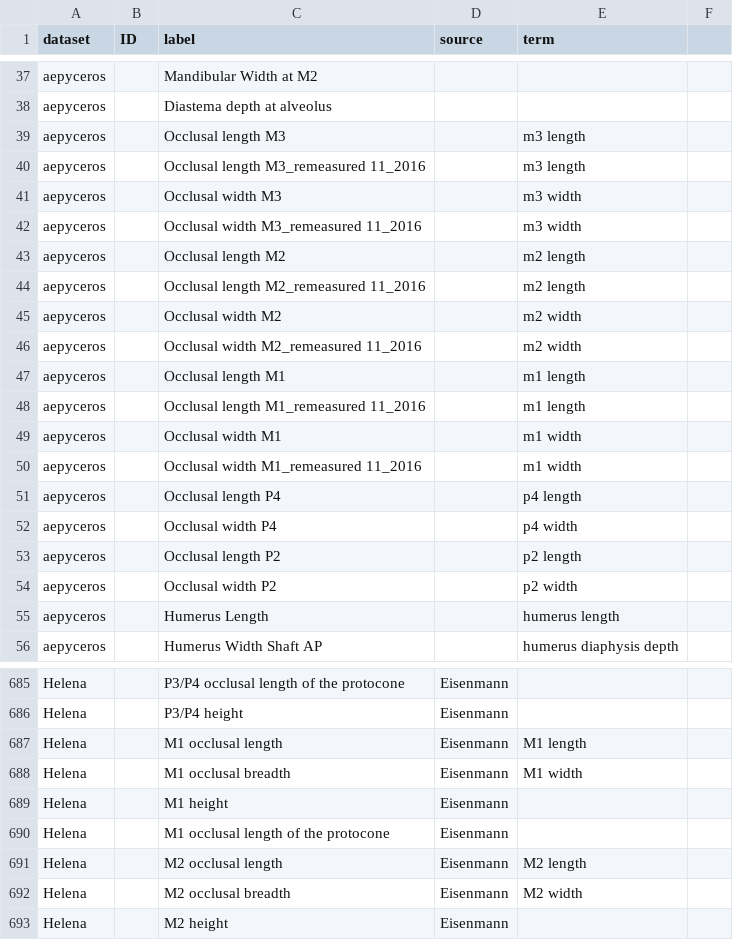
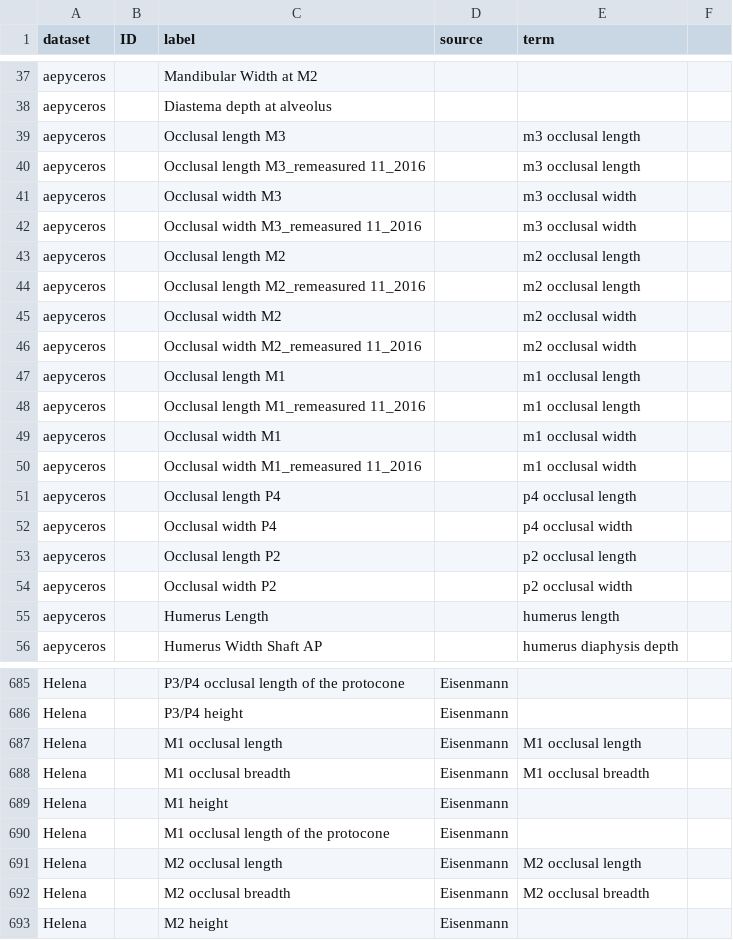
Before and after one commit to futres/fovt-data-mapping, a CSV file: Mapping Files/ontology_codeBook.csv, drawn as a sheet; only a part is shown, gaps mark what is left out; the diff covers the shown part only.

Commit message:
Update ontology_codeBook.csv

```diff
--- a/Mapping Files/ontology_codeBook.csv
+++ b/Mapping Files/ontology_codeBook.csv
@@ -38,18 +38,18 @@ aepyceros,,Mandibular Width at M2,,,
 aepyceros,,Diastema depth at alveolus,,,
-aepyceros,,Occlusal length M3,,m3 length,
-aepyceros,,Occlusal length M3_remeasured 11_2016,,m3 length,
-aepyceros,,Occlusal width M3,,m3 width,
-aepyceros,,Occlusal width M3_remeasured 11_2016,,m3 width,
-aepyceros,,Occlusal length M2,,m2 length,
-aepyceros,,Occlusal length M2_remeasured 11_2016,,m2 length,
-aepyceros,,Occlusal width M2,,m2 width,
-aepyceros,,Occlusal width M2_remeasured 11_2016,,m2 width,
-aepyceros,,Occlusal length M1,,m1 length,
-aepyceros,,Occlusal length M1_remeasured 11_2016,,m1 length,
-aepyceros,,Occlusal width M1,,m1 width,
-aepyceros,,Occlusal width M1_remeasured 11_2016,,m1 width,
-aepyceros,,Occlusal length P4,,p4 length,
-aepyceros,,Occlusal width P4,,p4 width,
-aepyceros,,Occlusal length P2,,p2 length,
-aepyceros,,Occlusal width P2,,p2 width,
+aepyceros,,Occlusal length M3,,m3 occlusal length,
+aepyceros,,Occlusal length M3_remeasured 11_2016,,m3 occlusal length,
+aepyceros,,Occlusal width M3,,m3 occlusal width,
+aepyceros,,Occlusal width M3_remeasured 11_2016,,m3 occlusal width,
+aepyceros,,Occlusal length M2,,m2 occlusal length,
+aepyceros,,Occlusal length M2_remeasured 11_2016,,m2 occlusal length,
+aepyceros,,Occlusal width M2,,m2 occlusal width,
+aepyceros,,Occlusal width M2_remeasured 11_2016,,m2 occlusal width,
+aepyceros,,Occlusal length M1,,m1 occlusal length,
+aepyceros,,Occlusal length M1_remeasured 11_2016,,m1 occlusal length,
+aepyceros,,Occlusal width M1,,m1 occlusal width,
+aepyceros,,Occlusal width M1_remeasured 11_2016,,m1 occlusal width,
+aepyceros,,Occlusal length P4,,p4 occlusal length,
+aepyceros,,Occlusal width P4,,p4 occlusal width,
+aepyceros,,Occlusal length P2,,p2 occlusal length,
+aepyceros,,Occlusal width P2,,p2 occlusal width,
 aepyceros,,Humerus Length,,humerus length,
@@ -686,8 +686,8 @@ Helena,,P3/P4 occlusal length of the protocone,Eisenmann,,
 Helena,,P3/P4 height,Eisenmann,,
-Helena,,M1 occlusal length,Eisenmann,M1 length,
-Helena,,M1 occlusal breadth,Eisenmann,M1 width,
+Helena,,M1 occlusal length,Eisenmann,M1 occlusal length,
+Helena,,M1 occlusal breadth,Eisenmann,M1 occlusal breadth,
 Helena,,M1 height,Eisenmann,,
 Helena,,M1 occlusal length of the protocone,Eisenmann,,
-Helena,,M2 occlusal length,Eisenmann,M2 length,
-Helena,,M2 occlusal breadth,Eisenmann,M2 width,
+Helena,,M2 occlusal length,Eisenmann,M2 occlusal length,
+Helena,,M2 occlusal breadth,Eisenmann,M2 occlusal breadth,
 Helena,,M2 height,Eisenmann,,
```
Also changed, not shown: 33 edited cells elsewhere in this file.
